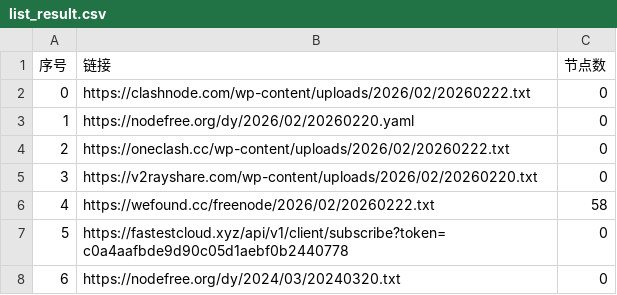
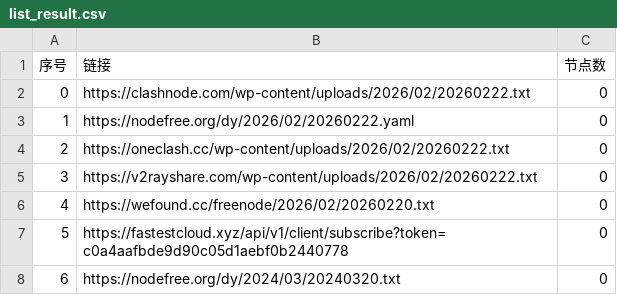
Before and after one commit to zbo5255/AutoMergePublicNodes, a CSV file: list_result.csv, drawn as a sheet; only a part is shown.

```diff
--- a/list_result.csv
+++ b/list_result.csv
@@ -2,6 +2,6 @@
 0,https://clashnode.com/wp-content/uploads/2026/02/20260222.txt,0
-1,https://nodefree.org/dy/2026/02/20260220.yaml,0
+1,https://nodefree.org/dy/2026/02/20260222.yaml,0
 2,https://oneclash.cc/wp-content/uploads/2026/02/20260222.txt,0
-3,https://v2rayshare.com/wp-content/uploads/2026/02/20260220.txt,0
-4,https://wefound.cc/freenode/2026/02/20260222.txt,58
+3,https://v2rayshare.com/wp-content/uploads/2026/02/20260222.txt,0
+4,https://wefound.cc/freenode/2026/02/20260220.txt,0
 5,https://fastestcloud.xyz/api/v1/client/subscribe?token=c0a4aafbde9d90c05d1aebf0b2440778,0
```
Also changed, not shown: 4 other files.
